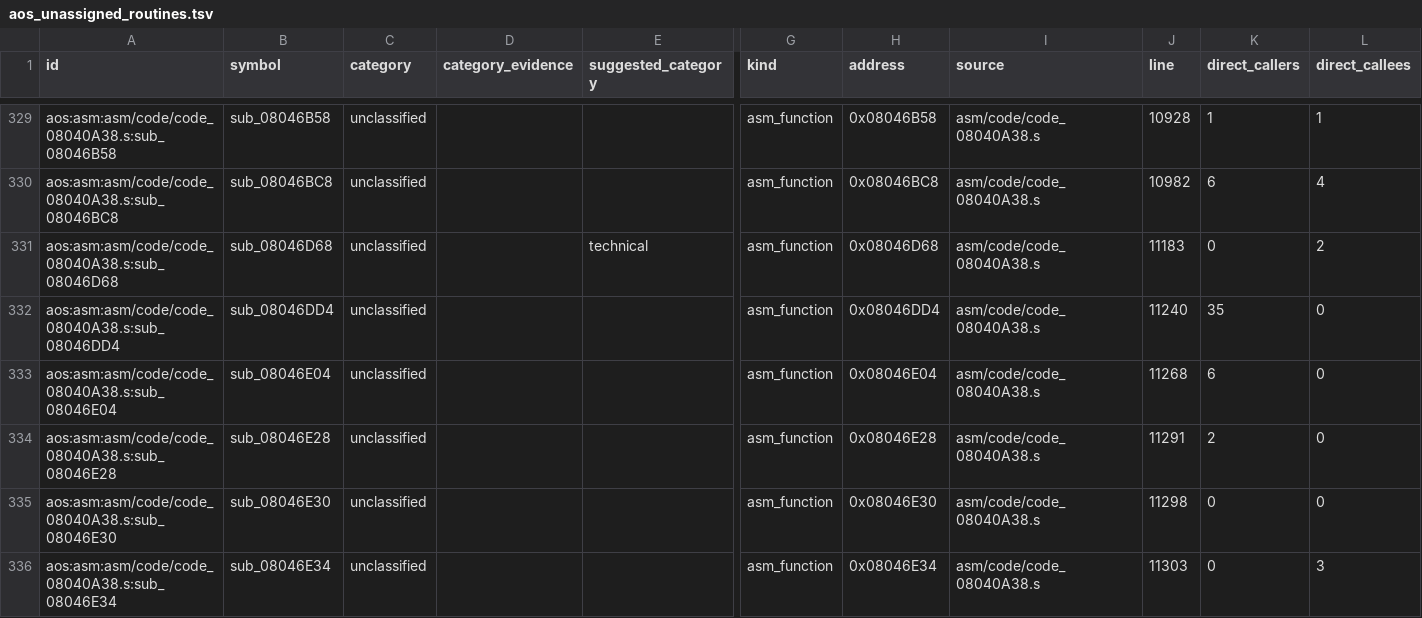
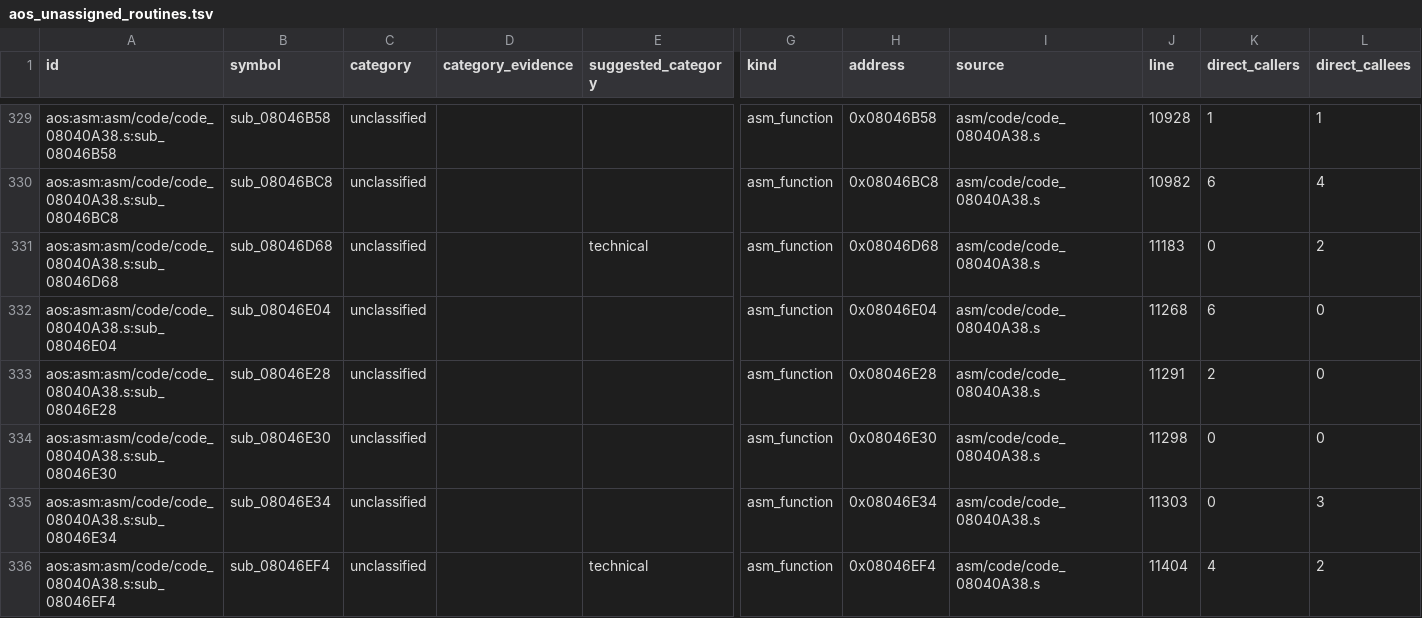
Before and after one commit to wozt/metroidvania, a TSV file: data/native_parity/aos_unassigned_routines.tsv, drawn as a sheet; only a part is shown, gaps mark what is left out; the shorter side is filled out with more unchanged rows; rows hold the shown columns only; the diff covers the shown part only; the diff names each change by its address in the sheet, - before the commit and + after, or states it on an @@ line.

```diff
--- a/data/native_parity/aos_unassigned_routines.tsv
+++ b/data/native_parity/aos_unassigned_routines.tsv
-row 332: aos:asm:asm/code/code_08040A38.s:sub_08046DD4 | sub_08046DD4 | unclassified |  |  | asm_function | 0x08046DD4 | asm/code/code_08040A38.s | 11240 | 35 | 0
```
Also changed, not shown: 4 removed rows elsewhere in this file, data/native_parity/annotations.tsv, 11 other files.
